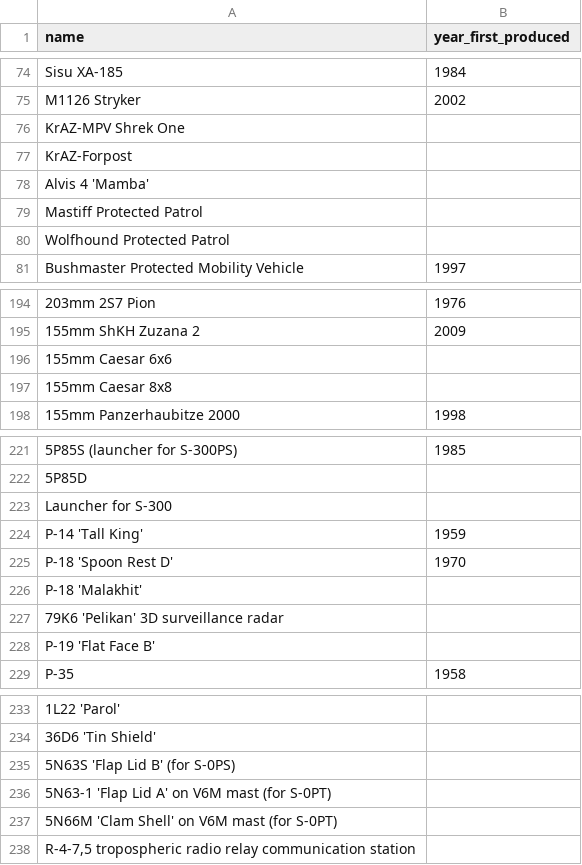
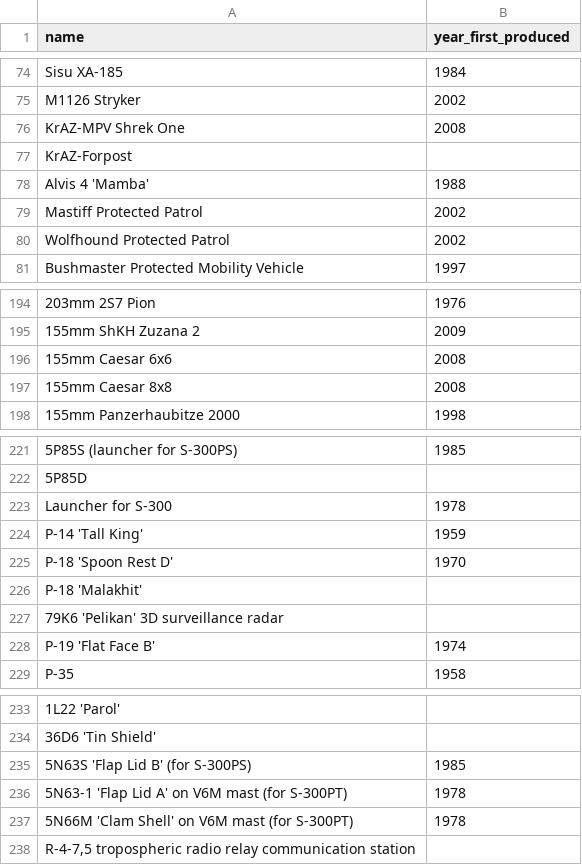
Before and after one commit to JasonWu00/ua-ru-losses-scraper, a CSV file: ua_unique_vehicles.csv, drawn as a sheet; only a part is shown, gaps mark what is left out; removed rows and columns are numbered as before the commit, all else as after; the diff covers the shown part only; the diff names each change by its address in the sheet, - before the commit and + after, or states it on an @@ line.

Commit message:
added a few more years

```diff
--- a/ua_unique_vehicles.csv
+++ b/ua_unique_vehicles.csv
-B76 (year_first_produced): (empty)
+B76 (year_first_produced): 2008
-B78 (year_first_produced): (empty)
+B78 (year_first_produced): 1988
-B79:B80 (year_first_produced): (empty)
+B79:B80 (year_first_produced): 2002
-B196:B197 (year_first_produced): (empty)
+B196:B197 (year_first_produced): 2008
-B223 (year_first_produced): (empty)
+B223 (year_first_produced): 1978
-B228 (year_first_produced): (empty)
+B228 (year_first_produced): 1974
-row 235: 5N63S 'Flap Lid B' (for S-0PS)
-row 236: 5N63-1 'Flap Lid A' on V6M mast (for S-0PT)
-row 237: 5N66M 'Clam Shell' on V6M mast (for S-0PT)
+row 235: 5N63S 'Flap Lid B' (for S-300PS) | 1985
+row 236: 5N63-1 'Flap Lid A' on V6M mast (for S-300PT) | 1978
+row 237: 5N66M 'Clam Shell' on V6M mast (for S-300PT) | 1978
```
Also changed, not shown: 9 edited cells elsewhere in this file.
